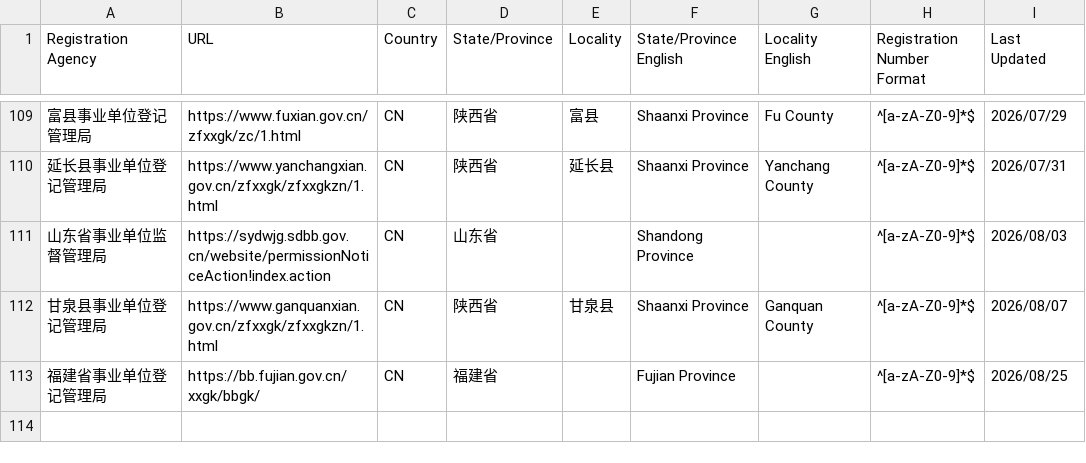
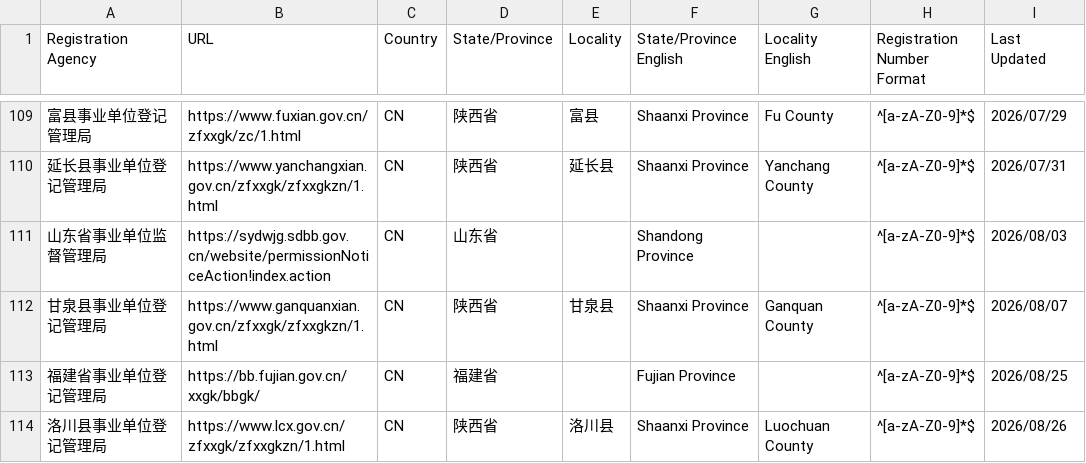
Before and after one commit to trustasia-com/ca-validation-sources, a CSV file: validation-sources.csv, drawn as a sheet; only a part is shown, gaps mark what is left out; the diff names each change by its address in the sheet, - before the commit and + after, or states it on an @@ line.

Commit message:
Update registration agency: 洛川县事业单位登记管理局

```diff
--- a/validation-sources.csv
+++ b/validation-sources.csv
+row 114: 洛川县事业单位登记管理局 | https://www.lcx.gov.cn/zfxxgk/zfxxgkzn/1.html | CN | 陕西省 | 洛川县 | Shaanxi Province | Luochuan County | ^[a-zA-Z0-9]*$ | 2026/08/26
```
Also changed, not shown: 1 other file.
